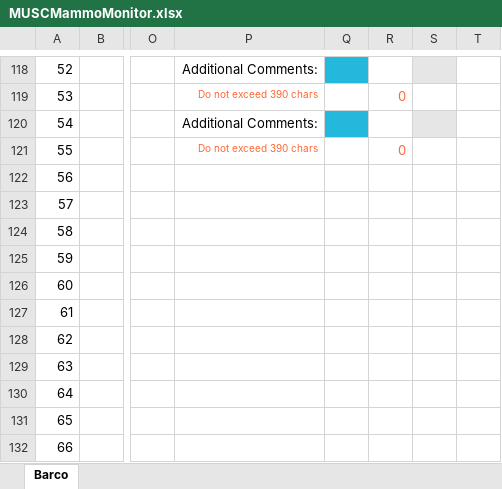
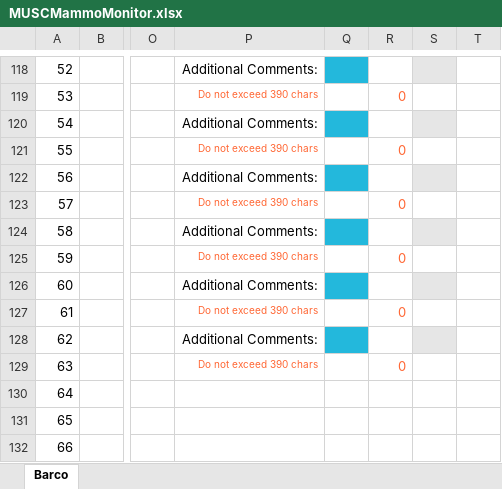
Before and after one commit to imabug/EquipTestingSpreadsheets, an Excel workbook: MUSCMammoMonitor.xlsx, sheet Barco, drawn as a sheet; only a part is shown, gaps mark what is left out; values as stored, in another font and other column widths than the file's, no borders; conditional formats not drawn; the diff covers the shown part only; the diff names each change by its address in the sheet, - before the commit and + after, or states it on an @@ line.

```diff
--- a/MUSCMammoMonitor.xlsx (sheet Barco)
+++ b/MUSCMammoMonitor.xlsx (sheet Barco)
-P122: (empty)
+P122: Additional Comments:
-Q122 fill: none
+Q122 fill: #23B8DC
-S122 fill: none
+S122 fill: #E6E6E6
-P123: (empty)
+P123: Do not exceed 390 chars
-R123: (empty)
+R123: 0
-P124: (empty)
+P124: Additional Comments:
-Q124 fill: none
+Q124 fill: #23B8DC
-S124 fill: none
+S124 fill: #E6E6E6
-P125: (empty)
+P125: Do not exceed 390 chars
-R125: (empty)
+R125: 0
-P126: (empty)
+P126: Additional Comments:
-Q126 fill: none
+Q126 fill: #23B8DC
-S126 fill: none
+S126 fill: #E6E6E6
-P127: (empty)
+P127: Do not exceed 390 chars
-R127: (empty)
+R127: 0
-P128: (empty)
+P128: Additional Comments:
-Q128 fill: none
+Q128 fill: #23B8DC
-S128 fill: none
+S128 fill: #E6E6E6
-P129: (empty)
+P129: Do not exceed 390 chars
-R129: (empty)
+R129: 0
```
Also changed, not shown: other rows of this sheet, formulas that keep their value.
